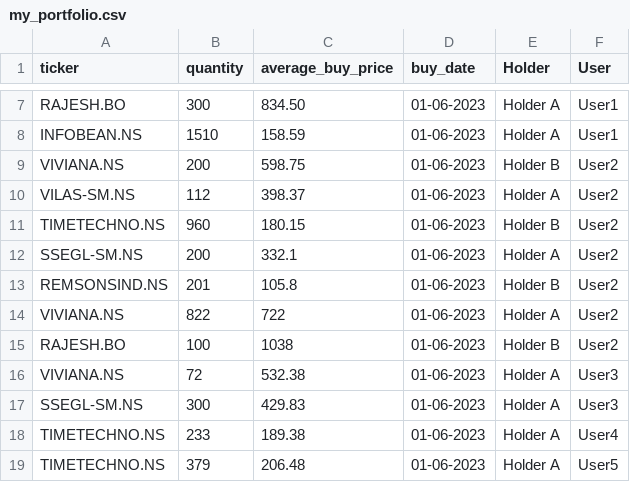
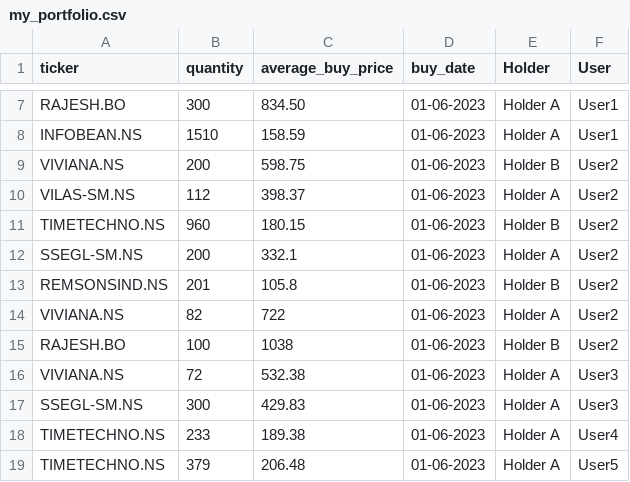
Before and after one commit to agdevops07/portfolio-tracker-gh, a CSV file: data/my_portfolio.csv, drawn as a sheet; only a part is shown, gaps mark what is left out.

Commit message:
Update my_portfolio.csv

```diff
--- a/data/my_portfolio.csv
+++ b/data/my_portfolio.csv
@@ -13,3 +13,3 @@ SSEGL-SM.NS,200,332.1,01-06-2023,Holder A,User2
 REMSONSIND.NS,201,105.8,01-06-2023,Holder B,User2
-VIVIANA.NS,822,722,01-06-2023,Holder A,User2
+VIVIANA.NS,82,722,01-06-2023,Holder A,User2
 RAJESH.BO,100,1038,01-06-2023,Holder B,User2
```
